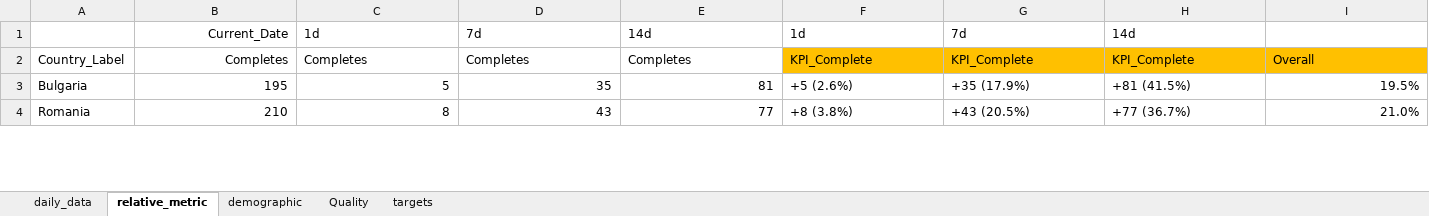
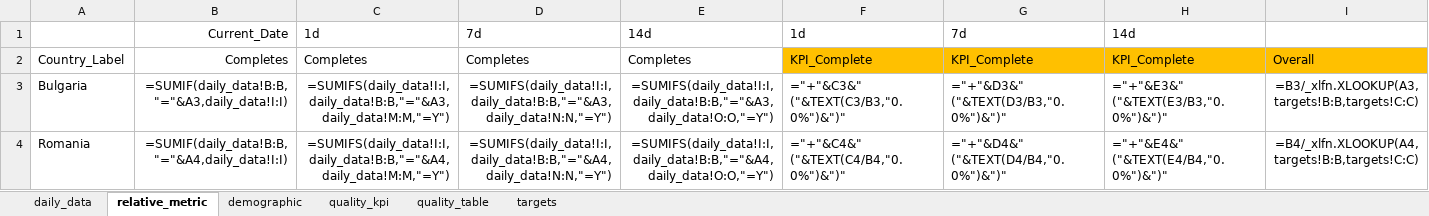
Before and after one commit to ivelinhristovipsos/londemo, an Excel workbook: data/dummy_data.xlsx, sheet relative_metric, drawn as a sheet; only a part is shown; values as stored, in another font and other column widths than the file's, no borders; formulas without a stored value are shown as written; the diff covers the shown part only; the diff names each change by its address in the sheet, - before the commit and + after, or states it on an @@ line.

```diff
--- a/data/dummy_data.xlsx (sheet relative_metric)
+++ b/data/dummy_data.xlsx (sheet relative_metric)
-sheet tab: Quality
+sheet tab: quality_table
+sheet tab: quality_kpi
-B3: 195
+B3: =SUMIF(daily_data!B:B,"="&A3,daily_data!I:I)
-C3: 5
+C3: =SUMIFS(daily_data!I:I,daily_data!B:B,"="&A3,daily_data!M:M,"=Y")
-D3: 35
+D3: =SUMIFS(daily_data!I:I,daily_data!B:B,"="&A3,daily_data!N:N,"=Y")
-E3: 81
+E3: =SUMIFS(daily_data!I:I,daily_data!B:B,"="&A3,daily_data!O:O,"=Y")
-F3: +5 (2.6%)
+F3: ="+"&C3&" ("&TEXT(C3/B3,"0.0%")&")"
-G3: +35 (17.9%)
+G3: ="+"&D3&" ("&TEXT(D3/B3,"0.0%")&")"
-H3: +81 (41.5%)
+H3: ="+"&E3&" ("&TEXT(E3/B3,"0.0%")&")"
-I3: 19.5%
+I3: =B3/_xlfn.XLOOKUP(A3,targets!B:B,targets!C:C)
-B4: 210
+B4: =SUMIF(daily_data!B:B,"="&A4,daily_data!I:I)
-C4: 8
+C4: =SUMIFS(daily_data!I:I,daily_data!B:B,"="&A4,daily_data!M:M,"=Y")
-D4: 43
+D4: =SUMIFS(daily_data!I:I,daily_data!B:B,"="&A4,daily_data!N:N,"=Y")
-E4: 77
+E4: =SUMIFS(daily_data!I:I,daily_data!B:B,"="&A4,daily_data!O:O,"=Y")
-F4: +8 (3.8%)
+F4: ="+"&C4&" ("&TEXT(C4/B4,"0.0%")&")"
-G4: +43 (20.5%)
+G4: ="+"&D4&" ("&TEXT(D4/B4,"0.0%")&")"
-H4: +77 (36.7%)
+H4: ="+"&E4&" ("&TEXT(E4/B4,"0.0%")&")"
-I4: 21.0%
+I4: =B4/_xlfn.XLOOKUP(A4,targets!B:B,targets!C:C)
```
Also changed, not shown: 194 edited cells and cell formats elsewhere in this sheet, sheet demographic, sheet targets, sheet quality_table, sheet daily_data, formulas that keep their value, 11 other files.
